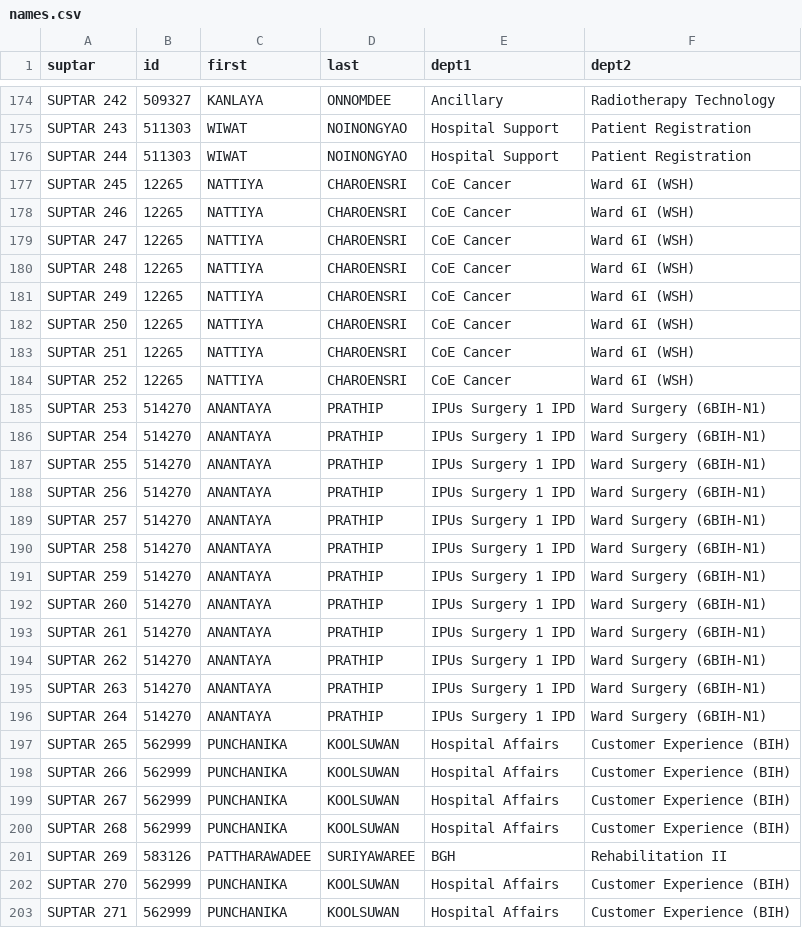
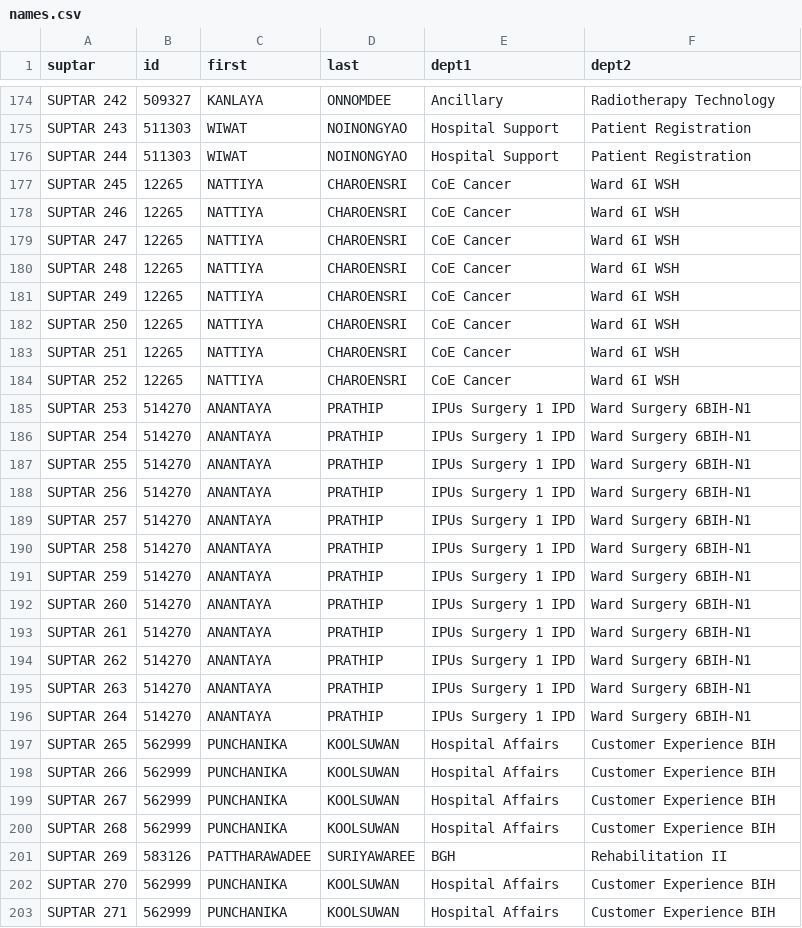
Before and after one commit to Paddyboy76/Randomiser, a CSV file: names.csv, drawn as a sheet; only a part is shown, gaps mark what is left out; the diff covers the shown part only.

Commit message:
Add files via upload

```diff
--- a/names.csv
+++ b/names.csv
@@ -176,28 +176,28 @@ SUPTAR 243,511303,WIWAT,NOINONGYAO,Hospital Support,Patient Registration
 SUPTAR 244,511303,WIWAT,NOINONGYAO,Hospital Support,Patient Registration
-SUPTAR 245,12265,NATTIYA,CHAROENSRI,CoE Cancer,Ward 6I (WSH)
-SUPTAR 246,12265,NATTIYA,CHAROENSRI,CoE Cancer,Ward 6I (WSH)
-SUPTAR 247,12265,NATTIYA,CHAROENSRI,CoE Cancer,Ward 6I (WSH)
-SUPTAR 248,12265,NATTIYA,CHAROENSRI,CoE Cancer,Ward 6I (WSH)
-SUPTAR 249,12265,NATTIYA,CHAROENSRI,CoE Cancer,Ward 6I (WSH)
-SUPTAR 250,12265,NATTIYA,CHAROENSRI,CoE Cancer,Ward 6I (WSH)
-SUPTAR 251,12265,NATTIYA,CHAROENSRI,CoE Cancer,Ward 6I (WSH)
-SUPTAR 252,12265,NATTIYA,CHAROENSRI,CoE Cancer,Ward 6I (WSH)
-SUPTAR 253,514270,ANANTAYA,PRATHIP,IPUs Surgery 1 IPD,Ward Surgery (6BIH-N1)
-SUPTAR 254,514270,ANANTAYA,PRATHIP,IPUs Surgery 1 IPD,Ward Surgery (6BIH-N1)
-SUPTAR 255,514270,ANANTAYA,PRATHIP,IPUs Surgery 1 IPD,Ward Surgery (6BIH-N1)
-SUPTAR 256,514270,ANANTAYA,PRATHIP,IPUs Surgery 1 IPD,Ward Surgery (6BIH-N1)
-SUPTAR 257,514270,ANANTAYA,PRATHIP,IPUs Surgery 1 IPD,Ward Surgery (6BIH-N1)
-SUPTAR 258,514270,ANANTAYA,PRATHIP,IPUs Surgery 1 IPD,Ward Surgery (6BIH-N1)
-SUPTAR 259,514270,ANANTAYA,PRATHIP,IPUs Surgery 1 IPD,Ward Surgery (6BIH-N1)
-SUPTAR 260,514270,ANANTAYA,PRATHIP,IPUs Surgery 1 IPD,Ward Surgery (6BIH-N1)
-SUPTAR 261,514270,ANANTAYA,PRATHIP,IPUs Surgery 1 IPD,Ward Surgery (6BIH-N1)
-SUPTAR 262,514270,ANANTAYA,PRATHIP,IPUs Surgery 1 IPD,Ward Surgery (6BIH-N1)
-SUPTAR 263,514270,ANANTAYA,PRATHIP,IPUs Surgery 1 IPD,Ward Surgery (6BIH-N1)
-SUPTAR 264,514270,ANANTAYA,PRATHIP,IPUs Surgery 1 IPD,Ward Surgery (6BIH-N1)
-SUPTAR 265,562999,PUNCHANIKA,KOOLSUWAN,Hospital Affairs,Customer Experience (BIH)
-SUPTAR 266,562999,PUNCHANIKA,KOOLSUWAN,Hospital Affairs,Customer Experience (BIH)
-SUPTAR 267,562999,PUNCHANIKA,KOOLSUWAN,Hospital Affairs,Customer Experience (BIH)
-SUPTAR 268,562999,PUNCHANIKA,KOOLSUWAN,Hospital Affairs,Customer Experience (BIH)
+SUPTAR 245,12265,NATTIYA,CHAROENSRI,CoE Cancer,Ward 6I  WSH
+SUPTAR 246,12265,NATTIYA,CHAROENSRI,CoE Cancer,Ward 6I  WSH
+SUPTAR 247,12265,NATTIYA,CHAROENSRI,CoE Cancer,Ward 6I  WSH
+SUPTAR 248,12265,NATTIYA,CHAROENSRI,CoE Cancer,Ward 6I  WSH
+SUPTAR 249,12265,NATTIYA,CHAROENSRI,CoE Cancer,Ward 6I  WSH
+SUPTAR 250,12265,NATTIYA,CHAROENSRI,CoE Cancer,Ward 6I  WSH
+SUPTAR 251,12265,NATTIYA,CHAROENSRI,CoE Cancer,Ward 6I  WSH
+SUPTAR 252,12265,NATTIYA,CHAROENSRI,CoE Cancer,Ward 6I  WSH
+SUPTAR 253,514270,ANANTAYA,PRATHIP,IPUs Surgery 1 IPD,Ward Surgery  6BIH-N1
+SUPTAR 254,514270,ANANTAYA,PRATHIP,IPUs Surgery 1 IPD,Ward Surgery  6BIH-N1
+SUPTAR 255,514270,ANANTAYA,PRATHIP,IPUs Surgery 1 IPD,Ward Surgery  6BIH-N1
+SUPTAR 256,514270,ANANTAYA,PRATHIP,IPUs Surgery 1 IPD,Ward Surgery  6BIH-N1
+SUPTAR 257,514270,ANANTAYA,PRATHIP,IPUs Surgery 1 IPD,Ward Surgery  6BIH-N1
+SUPTAR 258,514270,ANANTAYA,PRATHIP,IPUs Surgery 1 IPD,Ward Surgery  6BIH-N1
+SUPTAR 259,514270,ANANTAYA,PRATHIP,IPUs Surgery 1 IPD,Ward Surgery  6BIH-N1
+SUPTAR 260,514270,ANANTAYA,PRATHIP,IPUs Surgery 1 IPD,Ward Surgery  6BIH-N1
+SUPTAR 261,514270,ANANTAYA,PRATHIP,IPUs Surgery 1 IPD,Ward Surgery  6BIH-N1
+SUPTAR 262,514270,ANANTAYA,PRATHIP,IPUs Surgery 1 IPD,Ward Surgery  6BIH-N1
+SUPTAR 263,514270,ANANTAYA,PRATHIP,IPUs Surgery 1 IPD,Ward Surgery  6BIH-N1
+SUPTAR 264,514270,ANANTAYA,PRATHIP,IPUs Surgery 1 IPD,Ward Surgery  6BIH-N1
+SUPTAR 265,562999,PUNCHANIKA,KOOLSUWAN,Hospital Affairs,Customer Experience  BIH
+SUPTAR 266,562999,PUNCHANIKA,KOOLSUWAN,Hospital Affairs,Customer Experience  BIH
+SUPTAR 267,562999,PUNCHANIKA,KOOLSUWAN,Hospital Affairs,Customer Experience  BIH
+SUPTAR 268,562999,PUNCHANIKA,KOOLSUWAN,Hospital Affairs,Customer Experience  BIH
 SUPTAR 269,583126,PATTHARAWADEE,SURIYAWAREE,BGH,Rehabilitation II
-SUPTAR 270,562999,PUNCHANIKA,KOOLSUWAN,Hospital Affairs,Customer Experience (BIH)
-SUPTAR 271,562999,PUNCHANIKA,KOOLSUWAN,Hospital Affairs,Customer Experience (BIH)
+SUPTAR 270,562999,PUNCHANIKA,KOOLSUWAN,Hospital Affairs,Customer Experience  BIH
+SUPTAR 271,562999,PUNCHANIKA,KOOLSUWAN,Hospital Affairs,Customer Experience  BIH
```
Also changed, not shown: 146 edited cells elsewhere in this file.
